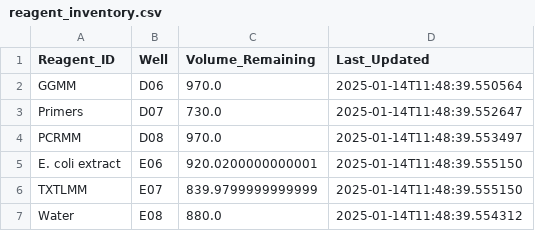
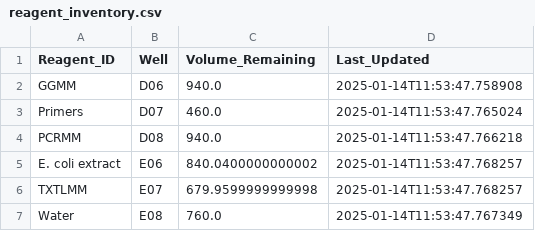
Before and after one commit to cobanbrooks/AutoLab, a CSV file: inventories/reagent_inventory.csv, drawn as a sheet.

```diff
--- a/inventories/reagent_inventory.csv
+++ b/inventories/reagent_inventory.csv
@@ -1,7 +1,7 @@
 Reagent_ID,Well,Volume_Remaining,Last_Updated
-GGMM,D06,970.0,2025-01-14T11:48:39.550564
-Primers,D07,730.0,2025-01-14T11:48:39.552647
-PCRMM,D08,970.0,2025-01-14T11:48:39.553497
-E. coli extract,E06,920.0200000000001,2025-01-14T11:48:39.555150
-TXTLMM,E07,839.9799999999999,2025-01-14T11:48:39.555150
-Water,E08,880.0,2025-01-14T11:48:39.554312
+GGMM,D06,940.0,2025-01-14T11:53:47.758908
+Primers,D07,460.0,2025-01-14T11:53:47.765024
+PCRMM,D08,940.0,2025-01-14T11:53:47.766218
+E. coli extract,E06,840.0400000000002,2025-01-14T11:53:47.768257
+TXTLMM,E07,679.9599999999998,2025-01-14T11:53:47.768257
+Water,E08,760.0,2025-01-14T11:53:47.767349
```
Also changed, not shown: inventories/dna_inventory.csv, 3 other files.
